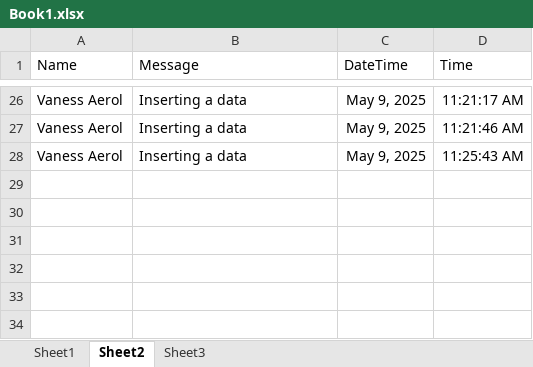
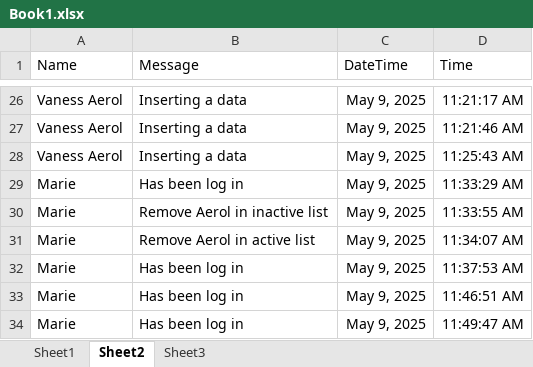
Before and after one commit to AerolUgh/Event-Driven-Programming---CRUD, an Excel workbook: Book1.xlsx, sheet Sheet2, drawn as a sheet; only a part is shown, gaps mark what is left out; values as stored, in another font and other column widths than the file's, no borders; the diff names each change by its address in the sheet, - before the commit and + after, or states it on an @@ line.

```diff
--- a/Book1.xlsx (sheet Sheet2)
+++ b/Book1.xlsx (sheet Sheet2)
+row 29: Marie | Has been log in | May 9, 2025 | 11:33:29 AM
+row 30: Marie | Remove Aerol in inactive list | May 9, 2025 | 11:33:55 AM
+row 31: Marie | Remove Aerol in active list | May 9, 2025 | 11:34:07 AM
+row 32: Marie | Has been log in | May 9, 2025 | 11:37:53 AM
+row 33: Marie | Has been log in | May 9, 2025 | 11:46:51 AM
+row 34: Marie | Has been log in | May 9, 2025 | 11:49:47 AM
```
Also changed, not shown: 9 other files.
